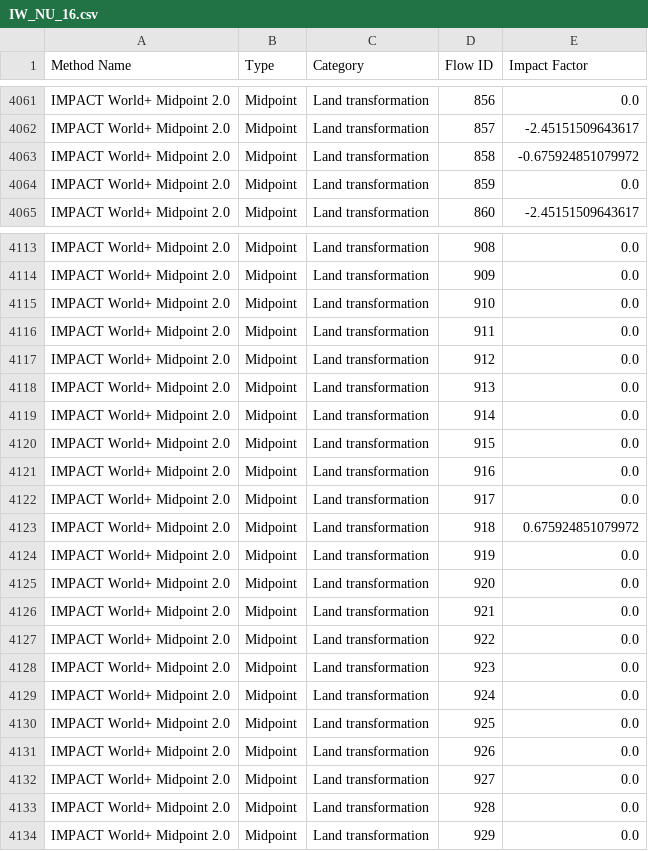
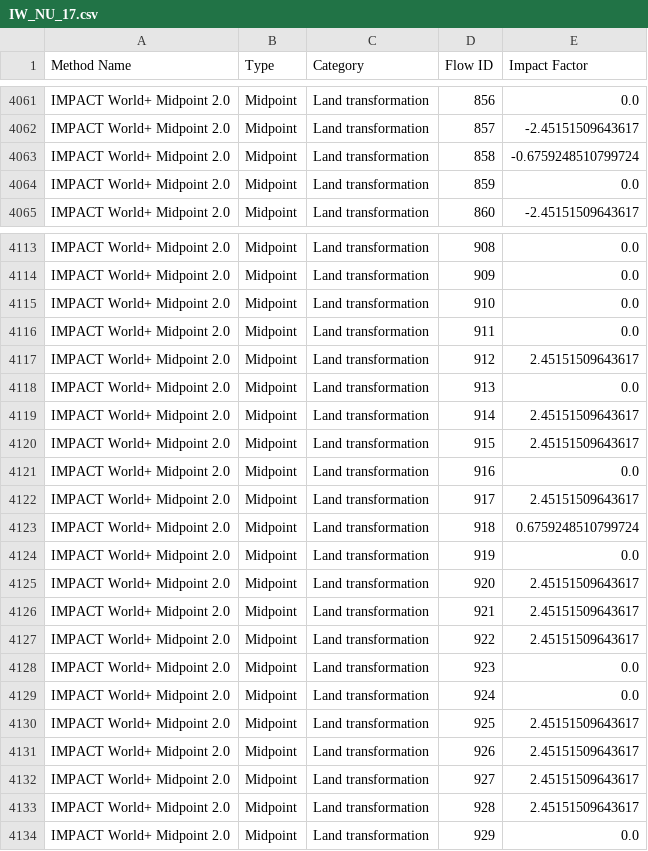
Before and after one commit to EdgarSergues/Nunavik_LCA, a CSV file: methods/bw/IW_NU_17.csv (was methods/bw/IW_NU_16.csv), drawn as a sheet; only a part is shown, gaps mark what is left out; the diff covers the shown part only.

```diff
--- a/methods/bw/IW_NU_16.csv
+++ b/methods/bw/IW_NU_17.csv
@@ -4062,3 +4062,3 @@ IMPACT World+ Midpoint 2.0, Midpoint, Land transformation,856,0.0
 IMPACT World+ Midpoint 2.0, Midpoint, Land transformation,857,-2.45151509643617
-IMPACT World+ Midpoint 2.0, Midpoint, Land transformation,858,-0.675924851079972
+IMPACT World+ Midpoint 2.0, Midpoint, Land transformation,858,-0.6759248510799724
 IMPACT World+ Midpoint 2.0, Midpoint, Land transformation,859,0.0
@@ -4116,19 +4116,19 @@ IMPACT World+ Midpoint 2.0, Midpoint, Land transformation,910,0.0
 IMPACT World+ Midpoint 2.0, Midpoint, Land transformation,911,0.0
-IMPACT World+ Midpoint 2.0, Midpoint, Land transformation,912,0.0
+IMPACT World+ Midpoint 2.0, Midpoint, Land transformation,912,2.45151509643617
 IMPACT World+ Midpoint 2.0, Midpoint, Land transformation,913,0.0
-IMPACT World+ Midpoint 2.0, Midpoint, Land transformation,914,0.0
-IMPACT World+ Midpoint 2.0, Midpoint, Land transformation,915,0.0
+IMPACT World+ Midpoint 2.0, Midpoint, Land transformation,914,2.45151509643617
+IMPACT World+ Midpoint 2.0, Midpoint, Land transformation,915,2.45151509643617
 IMPACT World+ Midpoint 2.0, Midpoint, Land transformation,916,0.0
-IMPACT World+ Midpoint 2.0, Midpoint, Land transformation,917,0.0
-IMPACT World+ Midpoint 2.0, Midpoint, Land transformation,918,0.675924851079972
+IMPACT World+ Midpoint 2.0, Midpoint, Land transformation,917,2.45151509643617
+IMPACT World+ Midpoint 2.0, Midpoint, Land transformation,918,0.6759248510799724
 IMPACT World+ Midpoint 2.0, Midpoint, Land transformation,919,0.0
-IMPACT World+ Midpoint 2.0, Midpoint, Land transformation,920,0.0
-IMPACT World+ Midpoint 2.0, Midpoint, Land transformation,921,0.0
-IMPACT World+ Midpoint 2.0, Midpoint, Land transformation,922,0.0
+IMPACT World+ Midpoint 2.0, Midpoint, Land transformation,920,2.45151509643617
+IMPACT World+ Midpoint 2.0, Midpoint, Land transformation,921,2.45151509643617
+IMPACT World+ Midpoint 2.0, Midpoint, Land transformation,922,2.45151509643617
 IMPACT World+ Midpoint 2.0, Midpoint, Land transformation,923,0.0
 IMPACT World+ Midpoint 2.0, Midpoint, Land transformation,924,0.0
-IMPACT World+ Midpoint 2.0, Midpoint, Land transformation,925,0.0
-IMPACT World+ Midpoint 2.0, Midpoint, Land transformation,926,0.0
-IMPACT World+ Midpoint 2.0, Midpoint, Land transformation,927,0.0
-IMPACT World+ Midpoint 2.0, Midpoint, Land transformation,928,0.0
+IMPACT World+ Midpoint 2.0, Midpoint, Land transformation,925,2.45151509643617
+IMPACT World+ Midpoint 2.0, Midpoint, Land transformation,926,2.45151509643617
+IMPACT World+ Midpoint 2.0, Midpoint, Land transformation,927,2.45151509643617
+IMPACT World+ Midpoint 2.0, Midpoint, Land transformation,928,2.45151509643617
 IMPACT World+ Midpoint 2.0, Midpoint, Land transformation,929,0.0
```
Also changed, not shown: 15 edited cells elsewhere in this file, methods/bw/IW_CA_16.csv, methods/bw/IW_WO_17.csv.
